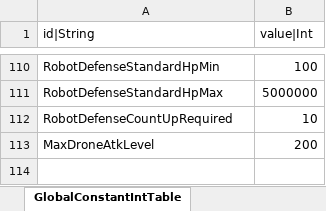
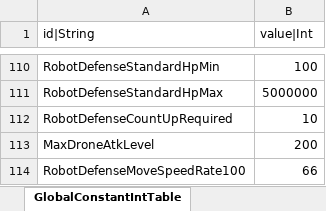
Before and after one commit to hayannal/ProjectNameless, an Excel workbook: Excel/GlobalConstant.xlsx, sheet GlobalConstantIntTable, drawn as a sheet; only a part is shown, gaps mark what is left out; values as stored, in another font and other column widths than the file's, no borders; the diff names each change by its address in the sheet, - before the commit and + after, or states it on an @@ line.

```diff
--- a/Excel/GlobalConstant.xlsx (sheet GlobalConstantIntTable)
+++ b/Excel/GlobalConstant.xlsx (sheet GlobalConstantIntTable)
+row 114: RobotDefenseMoveSpeedRate100 | 66
```
Also changed, not shown: Excel/작업GlobalConstant.xlsx, 1 other file.
